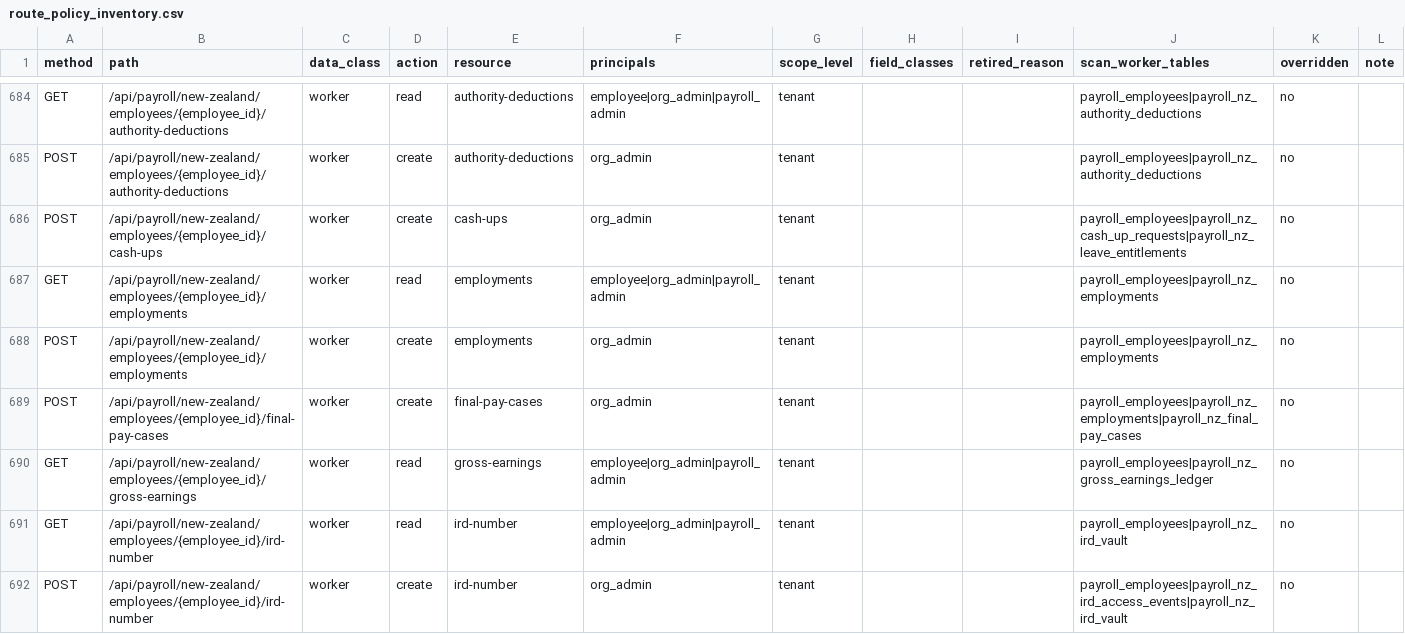
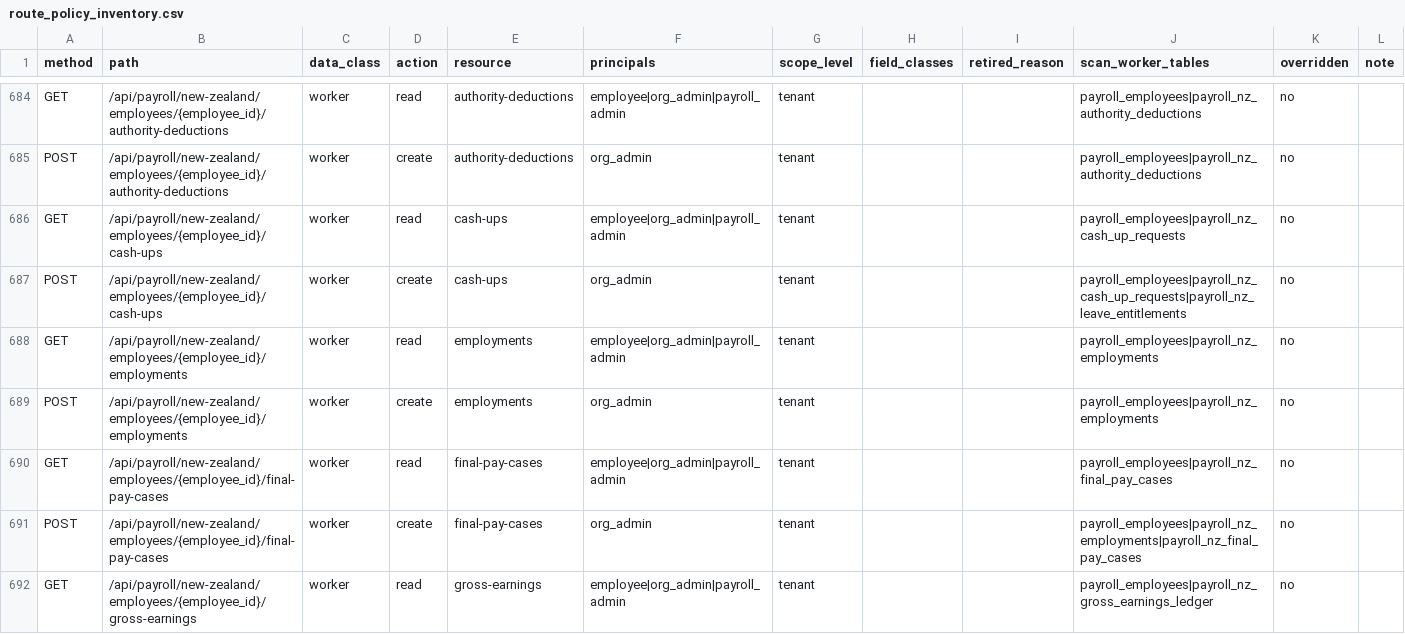
Before and after one commit to ZoikoGroup/zoiko-payroll-platform, a CSV file: docs/privacy/route_policy_inventory.csv, drawn as a sheet; only a part is shown, gaps mark what is left out; the shorter side is filled out with more unchanged rows.

```diff
--- a/docs/privacy/route_policy_inventory.csv
+++ b/docs/privacy/route_policy_inventory.csv
@@ -685,2 +685,3 @@ GET,/api/payroll/new-zealand/employees/{employee_id}/authority-deductions,worker
 POST,/api/payroll/new-zealand/employees/{employee_id}/authority-deductions,worker,create,authority-deductions,org_admin,tenant,,,payroll_employees|payroll_nz_authority_deductions,no,
+GET,/api/payroll/new-zealand/employees/{employee_id}/cash-ups,worker,read,cash-ups,employee|org_admin|payroll_admin,tenant,,,payroll_employees|payroll_nz_cash_up_requests,no,
 POST,/api/payroll/new-zealand/employees/{employee_id}/cash-ups,worker,create,cash-ups,org_admin,tenant,,,payroll_employees|payroll_nz_cash_up_requests|payroll_nz_leave_entitlements,no,
@@ -688,2 +689,3 @@ GET,/api/payroll/new-zealand/employees/{employee_id}/employments,worker,read,emp
 POST,/api/payroll/new-zealand/employees/{employee_id}/employments,worker,create,employments,org_admin,tenant,,,payroll_employees|payroll_nz_employments,no,
+GET,/api/payroll/new-zealand/employees/{employee_id}/final-pay-cases,worker,read,final-pay-cases,employee|org_admin|payroll_admin,tenant,,,payroll_employees|payroll_nz_final_pay_cases,no,
 POST,/api/payroll/new-zealand/employees/{employee_id}/final-pay-cases,worker,create,final-pay-cases,org_admin,tenant,,,payroll_employees|payroll_nz_employments|payroll_nz_final_pay_cases,no,
```
Also changed, not shown: 17 other files.
